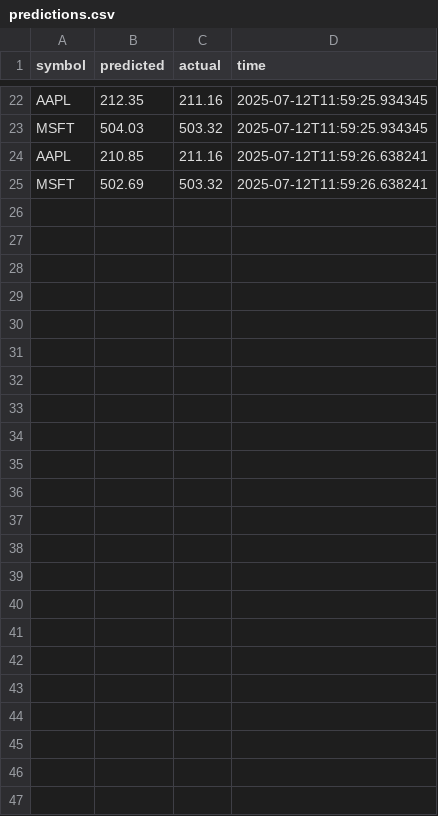
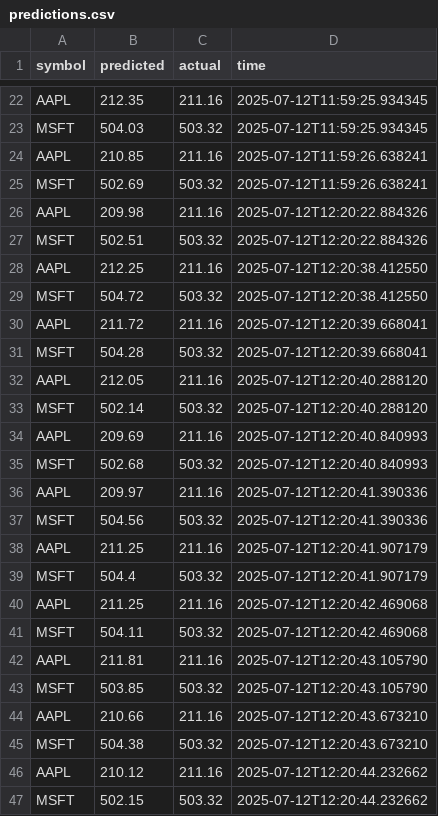
Before and after one commit to Ahmed-2003-khan/real-time-stock-predictor, a CSV file: logs/predictions.csv, drawn as a sheet; only a part is shown, gaps mark what is left out.

```diff
--- a/logs/predictions.csv
+++ b/logs/predictions.csv
@@ -25 +25,23 @@ AAPL,210.85,211.16,2025-07-12T11:59:26.638241
 MSFT,502.69,503.32,2025-07-12T11:59:26.638241
+AAPL,209.98,211.16,2025-07-12T12:20:22.884326
+MSFT,502.51,503.32,2025-07-12T12:20:22.884326
+AAPL,212.25,211.16,2025-07-12T12:20:38.412550
+MSFT,504.72,503.32,2025-07-12T12:20:38.412550
+AAPL,211.72,211.16,2025-07-12T12:20:39.668041
+MSFT,504.28,503.32,2025-07-12T12:20:39.668041
+AAPL,212.05,211.16,2025-07-12T12:20:40.288120
+MSFT,502.14,503.32,2025-07-12T12:20:40.288120
+AAPL,209.69,211.16,2025-07-12T12:20:40.840993
+MSFT,502.68,503.32,2025-07-12T12:20:40.840993
+AAPL,209.97,211.16,2025-07-12T12:20:41.390336
+MSFT,504.56,503.32,2025-07-12T12:20:41.390336
+AAPL,211.25,211.16,2025-07-12T12:20:41.907179
+MSFT,504.4,503.32,2025-07-12T12:20:41.907179
+AAPL,211.25,211.16,2025-07-12T12:20:42.469068
+MSFT,504.11,503.32,2025-07-12T12:20:42.469068
+AAPL,211.81,211.16,2025-07-12T12:20:43.105790
+MSFT,503.85,503.32,2025-07-12T12:20:43.105790
+AAPL,210.66,211.16,2025-07-12T12:20:43.673210
+MSFT,504.38,503.32,2025-07-12T12:20:43.673210
+AAPL,210.12,211.16,2025-07-12T12:20:44.232662
+MSFT,502.15,503.32,2025-07-12T12:20:44.232662
```
Also changed, not shown: 4 other files.
